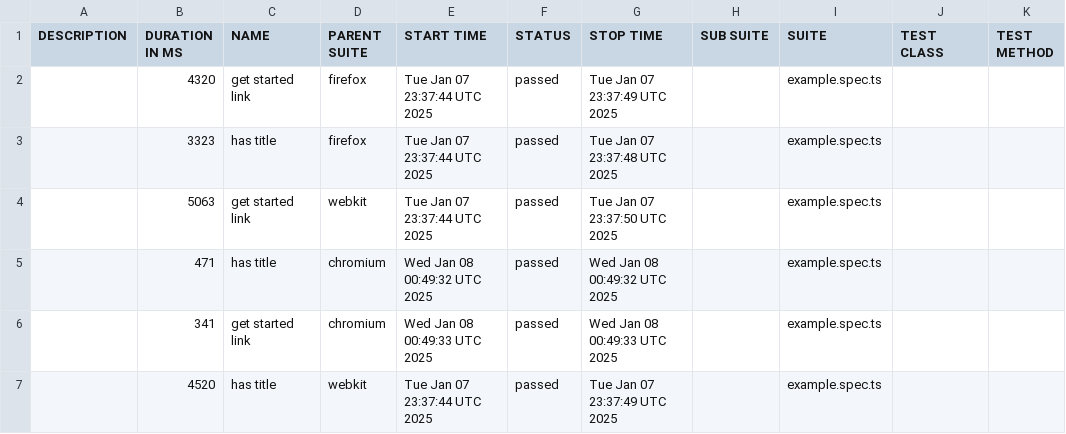
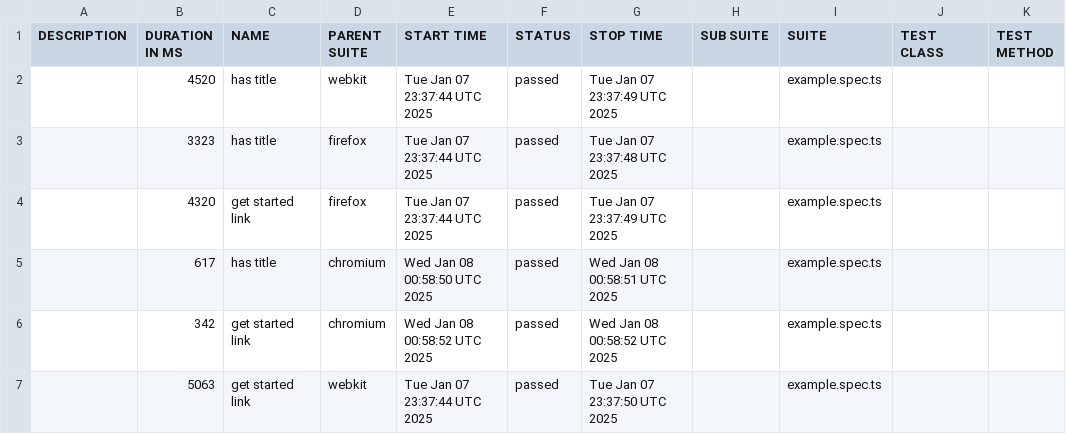
Before and after one commit to AlphaAwana/RnD-play, a CSV file: data/suites.csv, drawn as a sheet.

```diff
--- a/data/suites.csv
+++ b/data/suites.csv
@@ -1,7 +1,7 @@
 "DESCRIPTION","DURATION IN MS","NAME","PARENT SUITE","START TIME","STATUS","STOP TIME","SUB SUITE","SUITE","TEST CLASS","TEST METHOD"
+"","4520","has title","webkit","Tue Jan 07 23:37:44 UTC 2025","passed","Tue Jan 07 23:37:49 UTC 2025","","example.spec.ts","",""
+"","3323","has title","firefox","Tue Jan 07 23:37:44 UTC 2025","passed","Tue Jan 07 23:37:48 UTC 2025","","example.spec.ts","",""
 "","4320","get started link","firefox","Tue Jan 07 23:37:44 UTC 2025","passed","Tue Jan 07 23:37:49 UTC 2025","","example.spec.ts","",""
-"","3323","has title","firefox","Tue Jan 07 23:37:44 UTC 2025","passed","Tue Jan 07 23:37:48 UTC 2025","","example.spec.ts","",""
+"","617","has title","chromium","Wed Jan 08 00:58:50 UTC 2025","passed","Wed Jan 08 00:58:51 UTC 2025","","example.spec.ts","",""
+"","342","get started link","chromium","Wed Jan 08 00:58:52 UTC 2025","passed","Wed Jan 08 00:58:52 UTC 2025","","example.spec.ts","",""
 "","5063","get started link","webkit","Tue Jan 07 23:37:44 UTC 2025","passed","Tue Jan 07 23:37:50 UTC 2025","","example.spec.ts","",""
-"","471","has title","chromium","Wed Jan 08 00:49:32 UTC 2025","passed","Wed Jan 08 00:49:32 UTC 2025","","example.spec.ts","",""
-"","341","get started link","chromium","Wed Jan 08 00:49:33 UTC 2025","passed","Wed Jan 08 00:49:33 UTC 2025","","example.spec.ts","",""
-"","4520","has title","webkit","Tue Jan 07 23:37:44 UTC 2025","passed","Tue Jan 07 23:37:49 UTC 2025","","example.spec.ts","",""
```
Also changed, not shown: 34 other files.
